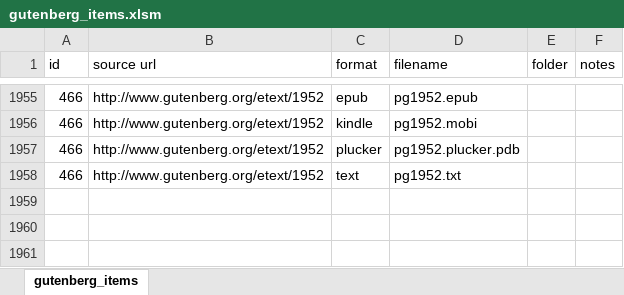
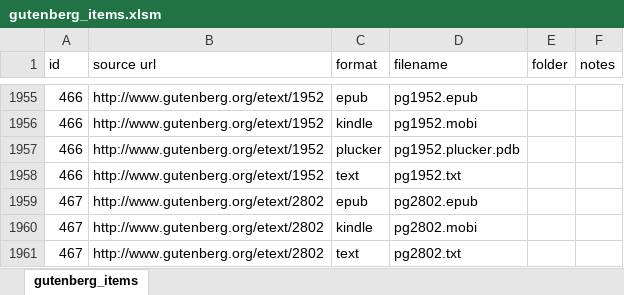
Before and after one commit to mdnoble73/VuFind-Plus, an Excel workbook: sites/default/conf/gutenberg_items.xlsm, sheet gutenberg_items, drawn as a sheet; only a part is shown, gaps mark what is left out; values as stored, in another font and other column widths than the file's, no borders; the diff names each change by its address in the sheet, - before the commit and + after, or states it on an @@ line.

```diff
--- a/sites/default/conf/gutenberg_items.xlsm (sheet gutenberg_items)
+++ b/sites/default/conf/gutenberg_items.xlsm (sheet gutenberg_items)
+row 1959: 467 | http://www.gutenberg.org/etext/2802 | epub | pg2802.epub
+row 1960: 467 | http://www.gutenberg.org/etext/2802 | kindle | pg2802.mobi
+row 1961: 467 | http://www.gutenberg.org/etext/2802 | text | pg2802.txt
```
Also changed, not shown: 27 other files.
